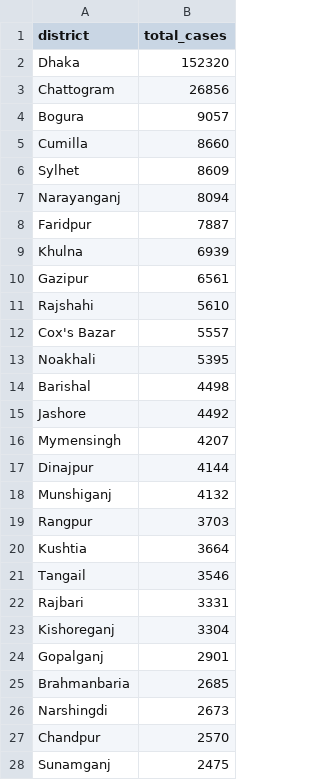
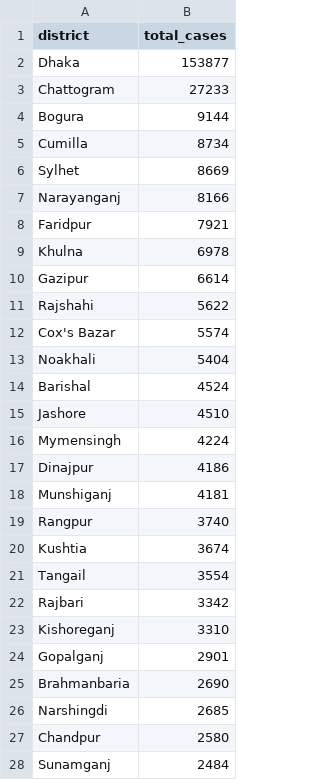
Before and after one commit to rezw4n/Bangladesh_Covid-19_Cases, a CSV file: Data/district_cases.csv, drawn as a sheet; only a part is shown; the diff covers the shown part only.

```diff
--- a/Data/district_cases.csv
+++ b/Data/district_cases.csv
@@ -1,28 +1,28 @@
 district,total_cases
-Dhaka,152320
-Chattogram,26856
-Bogura,9057
-Cumilla,8660
-Sylhet,8609
-Narayanganj,8094
-Faridpur,7887
-Khulna,6939
-Gazipur,6561
-Rajshahi,5610
-Cox's Bazar,5557
-Noakhali,5395
-Barishal,4498
-Jashore,4492
-Mymensingh,4207
-Dinajpur,4144
-Munshiganj,4132
-Rangpur,3703
-Kushtia,3664
-Tangail,3546
-Rajbari,3331
-Kishoreganj,3304
+Dhaka,153877
+Chattogram,27233
+Bogura,9144
+Cumilla,8734
+Sylhet,8669
+Narayanganj,8166
+Faridpur,7921
+Khulna,6978
+Gazipur,6614
+Rajshahi,5622
+Cox's Bazar,5574
+Noakhali,5404
+Barishal,4524
+Jashore,4510
+Mymensingh,4224
+Dinajpur,4186
+Munshiganj,4181
+Rangpur,3740
+Kushtia,3674
+Tangail,3554
+Rajbari,3342
+Kishoreganj,3310
 Gopalganj,2901
-Brahmanbaria,2685
-Narshingdi,2673
-Chandpur,2570
-Sunamganj,2475
+Brahmanbaria,2690
+Narshingdi,2685
+Chandpur,2580
+Sunamganj,2484
```
Also changed, not shown: 4 added rows, 4 removed rows and 29 edited cells elsewhere in this file, Data/bd_daily_cases.csv, Data/cases_including_pop_data.csv, 3 other files.
